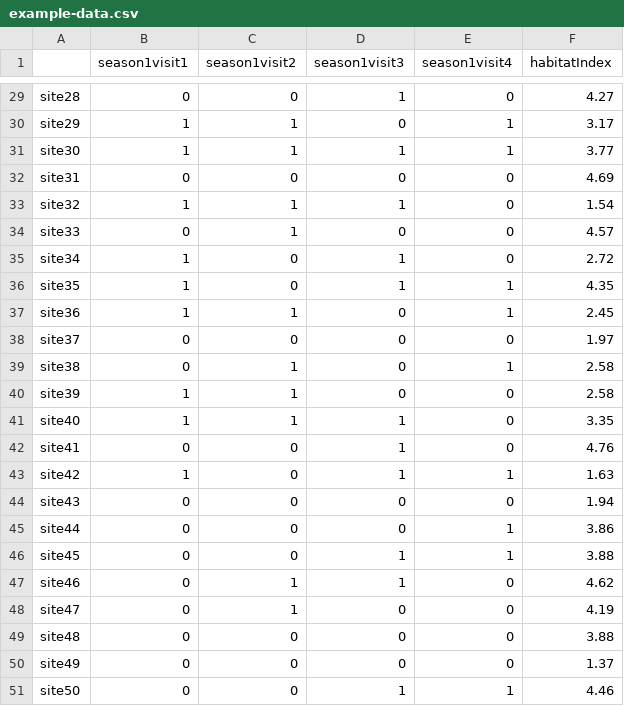
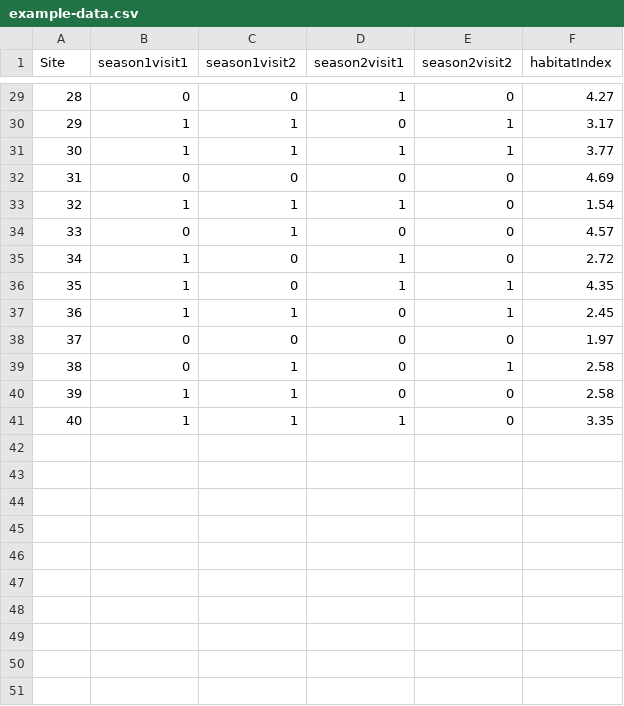
Before and after one commit to rbchan/applied-popdy, a CSV file: labs/occupancy-modeling/example-data.csv, drawn as a sheet; only a part is shown, gaps mark what is left out; the diff covers the shown part only; the diff names each change by its address in the sheet, - before the commit and + after, or states it on an @@ line.

```diff
--- a/labs/occupancy-modeling/example-data.csv
+++ b/labs/occupancy-modeling/example-data.csv
-A1: (empty)
+A1: Site
-D1: season1visit3
+D1: season2visit1
-E1: season1visit4
+E1: season2visit2
-A29 (Site): site28
+A29 (Site): 28
-A30 (Site): site29
+A30 (Site): 29
-A31 (Site): site30
+A31 (Site): 30
-A32 (Site): site31
+A32 (Site): 31
-A33 (Site): site32
+A33 (Site): 32
-A34 (Site): site33
+A34 (Site): 33
-A35 (Site): site34
+A35 (Site): 34
-A36 (Site): site35
+A36 (Site): 35
-A37 (Site): site36
+A37 (Site): 36
-A38 (Site): site37
+A38 (Site): 37
-A39 (Site): site38
+A39 (Site): 38
-A40 (Site): site39
+A40 (Site): 39
-A41 (Site): site40
+A41 (Site): 40
-row 42: site41 | 0 | 0 | 1 | 0 | 4.76
-row 43: site42 | 1 | 0 | 1 | 1 | 1.63
-row 44: site43 | 0 | 0 | 0 | 0 | 1.94
-row 45: site44 | 0 | 0 | 0 | 1 | 3.86
-row 46: site45 | 0 | 0 | 1 | 1 | 3.88
-row 47: site46 | 0 | 1 | 1 | 0 | 4.62
-row 48: site47 | 0 | 1 | 0 | 0 | 4.19
-row 49: site48 | 0 | 0 | 0 | 0 | 3.88
-row 50: site49 | 0 | 0 | 0 | 0 | 1.37
-row 51: site50 | 0 | 0 | 1 | 1 | 4.46
```
Also changed, not shown: 27 edited cells elsewhere in this file, 7 other files.
